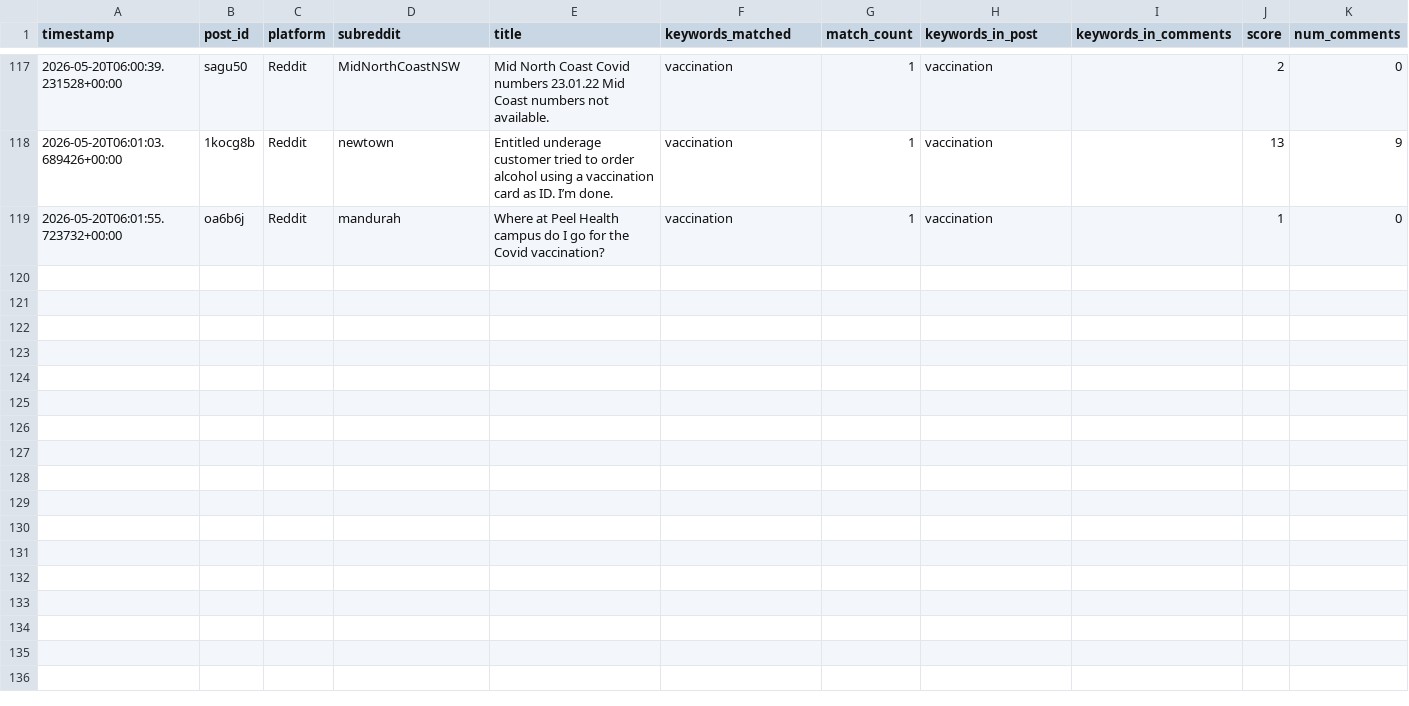
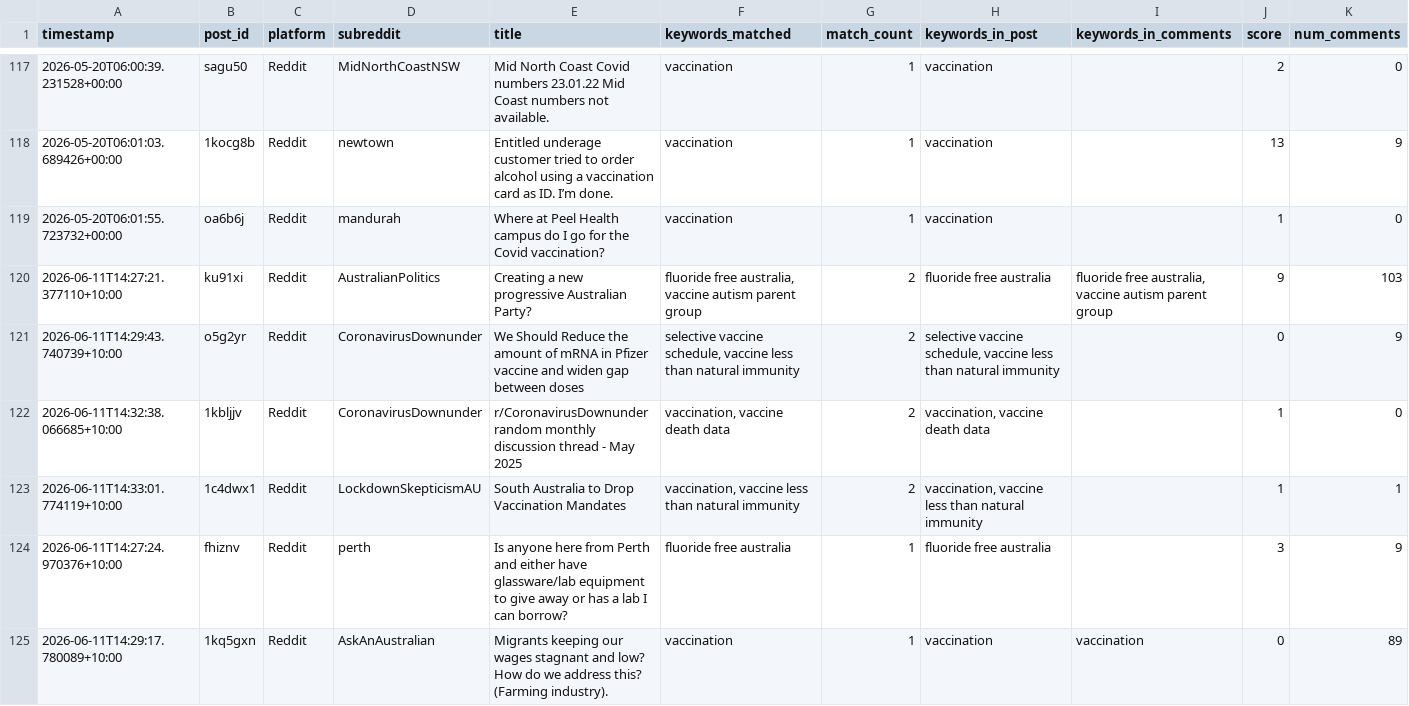
Before and after one commit to EP04/disinformation-tracker, a CSV file: results_all.csv, drawn as a sheet; only a part is shown, gaps mark what is left out; rows hold the shown columns only; the diff covers the shown part only; the diff names each change by its address in the sheet, - before the commit and + after, or states it on an @@ line.

Commit message:
change: use PullPush API instead of unauthenticated Reddit endpoints

```diff
--- a/results_all.csv
+++ b/results_all.csv
+row 120: 2026-06-11T14:27:21.377110+10:00 | ku91xi | Reddit | AustralianPolitics | Creating a new progressive Australian Party? | fluoride free australia, vaccine autism parent group | 2 | fluoride free australia | fluoride free australia, vaccine autism parent group | 9 | 103
+row 121: 2026-06-11T14:29:43.740739+10:00 | o5g2yr | Reddit | CoronavirusDownunder | We Should Reduce the amount of mRNA in Pfizer vaccine and widen gap between doses | selective vaccine schedule, vaccine less than natural immunity | 2 | selective vaccine schedule, vaccine less than natural immunity |  | 0 | 9
+row 122: 2026-06-11T14:32:38.066685+10:00 | 1kbljjv | Reddit | CoronavirusDownunder | r/CoronavirusDownunder random monthly discussion thread - May 2025 | vaccination, vaccine death data | 2 | vaccination, vaccine death data |  | 1 | 0
+row 123: 2026-06-11T14:33:01.774119+10:00 | 1c4dwx1 | Reddit | LockdownSkepticismAU | South Australia to Drop Vaccination Mandates | vaccination, vaccine less than natural immunity | 2 | vaccination, vaccine less than natural immunity |  | 1 | 1
+row 124: 2026-06-11T14:27:24.970376+10:00 | fhiznv | Reddit | perth | Is anyone here from Perth and either have glassware/lab equipment to give away or has a lab I can borrow? | fluoride free australia | 1 | fluoride free australia |  | 3 | 9
+row 125: 2026-06-11T14:29:17.780089+10:00 | 1kq5gxn | Reddit | AskAnAustralian | Migrants keeping our wages stagnant and low? How do we address this? (Farming industry). | vaccination | 1 | vaccination | vaccination | 0 | 89
```
Also changed, not shown: 6 added rows elsewhere in this file, 6 other files.
